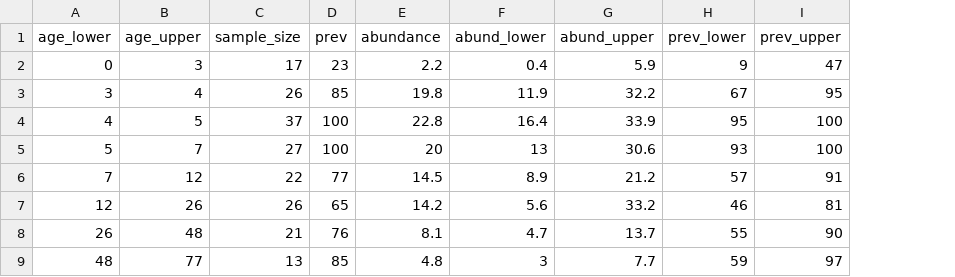
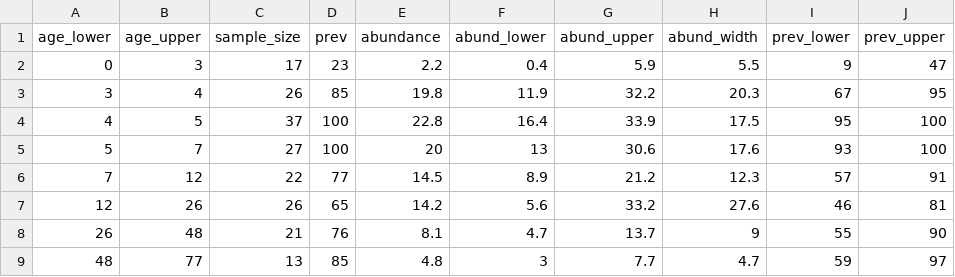
Before and after one commit to mqwilber/raccoon_simulation, a CSV file: data/raccoon_age_intensity.csv, drawn as a sheet; the diff names each change by its address in the sheet, - before the commit and + after, or states it on an @@ line.

```diff
--- a/data/raccoon_age_intensity.csv
+++ b/data/raccoon_age_intensity.csv
+column H (abund_width), rows 2-9: 5.5 | 20.3 | 17.5 | 17.6 | 12.3 | 27.6 | 9 | 4.7
```
Also changed, not shown: 8 other files.
